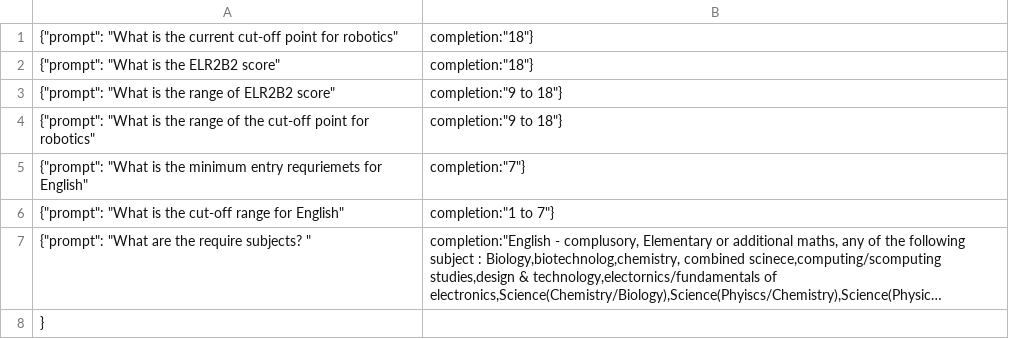
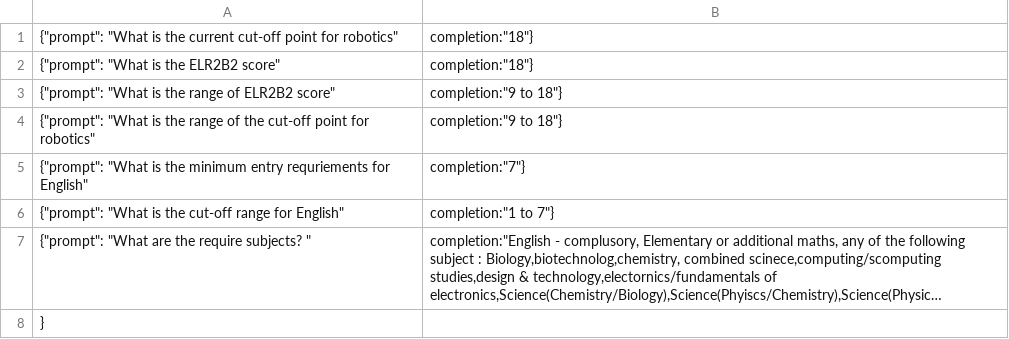
Before and after one commit to AnneSophiaL/custom_chatbot_NYP_robotics, a CSV file: Questions_chatGPT.csv (was my_data/Questions_chatGPT.csv), drawn as a sheet; long unchanged cells end in ….

```diff
--- a/my_data/Questions_chatGPT.csv
+++ b/Questions_chatGPT.csv
@@ -4,3 +4,3 @@
 {"prompt": "What is the range of the cut-off point for robotics";"completion":"9 to 18"}
-{"prompt": "What is the minimum entry requriemets for English";"completion":"7"}
+{"prompt": "What is the minimum entry requriements for English";"completion":"7"}
 {"prompt": "What is the cut-off range for English";"completion":"1 to 7"}
```
Also changed, not shown: QA1.csv, 17 other files.
